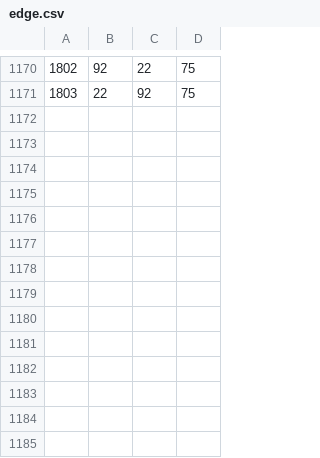
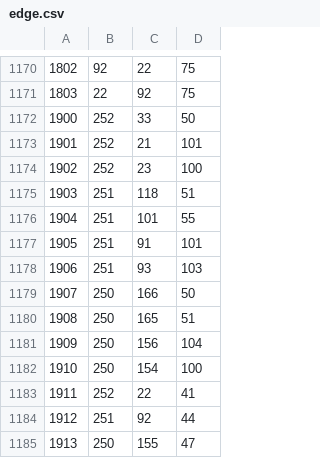
Before and after one commit to xploo/FHKRoutenplaner, a CSV file: assets/edge.csv, drawn as a sheet; only a part is shown, gaps mark what is left out; the diff names each change by its address in the sheet, - before the commit and + after, or states it on an @@ line.

Commit message:
assets neu

```diff
--- a/assets/edge.csv
+++ b/assets/edge.csv
+row 1172: 1900 | 252 | 33 | 50
+row 1173: 1901 | 252 | 21 | 101
+row 1174: 1902 | 252 | 23 | 100
+row 1175: 1903 | 251 | 118 | 51
+row 1176: 1904 | 251 | 101 | 55
+row 1177: 1905 | 251 | 91 | 101
+row 1178: 1906 | 251 | 93 | 103
+row 1179: 1907 | 250 | 166 | 50
+row 1180: 1908 | 250 | 165 | 51
+row 1181: 1909 | 250 | 156 | 104
+row 1182: 1910 | 250 | 154 | 100
+row 1183: 1911 | 252 | 22 | 41
+row 1184: 1912 | 251 | 92 | 44
+row 1185: 1913 | 250 | 155 | 47
```
Also changed, not shown: assets/tag.csv, 1 other file.
